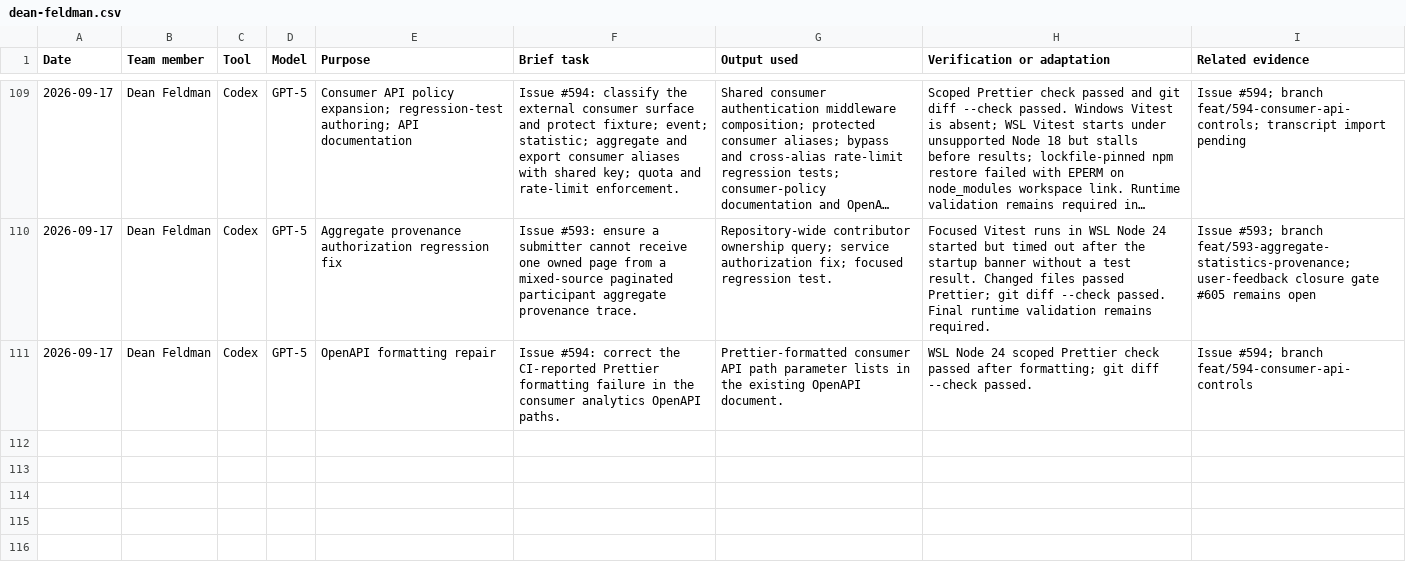
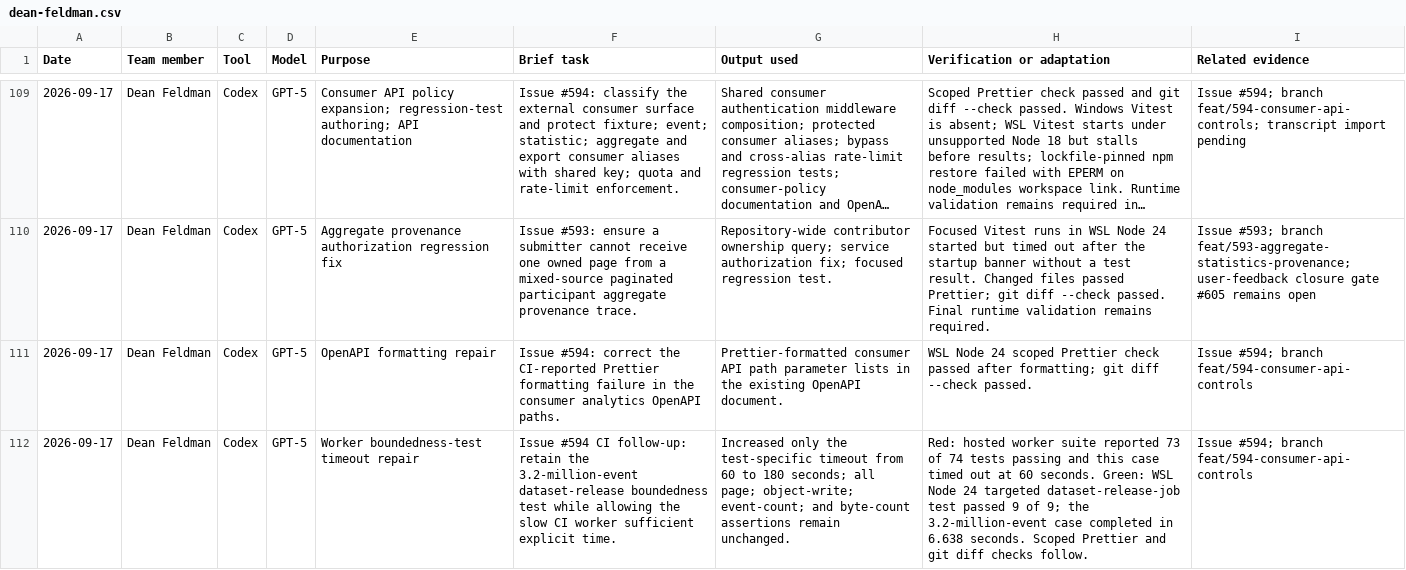
Before and after one commit to NadavSundy/Sport-Analytics-Tool, a CSV file: evidence/ai/registers/dean-feldman.csv, drawn as a sheet; only a part is shown, gaps mark what is left out; long unchanged cells end in …; the diff names each change by its address in the sheet, - before the commit and + after, or states it on an @@ line.

```diff
--- a/evidence/ai/registers/dean-feldman.csv
+++ b/evidence/ai/registers/dean-feldman.csv
+row 112: 2026-09-17 | Dean Feldman | Codex | GPT-5 | Worker boundedness-test timeout repair | Issue #594 CI follow-up: retain the 3.2-million-event dataset-release boundedness test while allowing the slow CI worker sufficient explicit time. | Increased only the test-specific timeout from 60 to 180 seconds; all page; object-write; event-count; and byte-count assertions remain unchanged. | Red: hosted worker suite reported 73 of 74 tests passing and this case timed out at 60 seconds. Green: WSL Node 24 targeted dataset-release-job test passed 9 of 9; the 3.2-million-event case completed in 6.638 seconds. Scoped Prettier and git diff checks follow. | Issue #594; branch feat/594-consumer-api-controls
```
Also changed, not shown: 1 other file.
